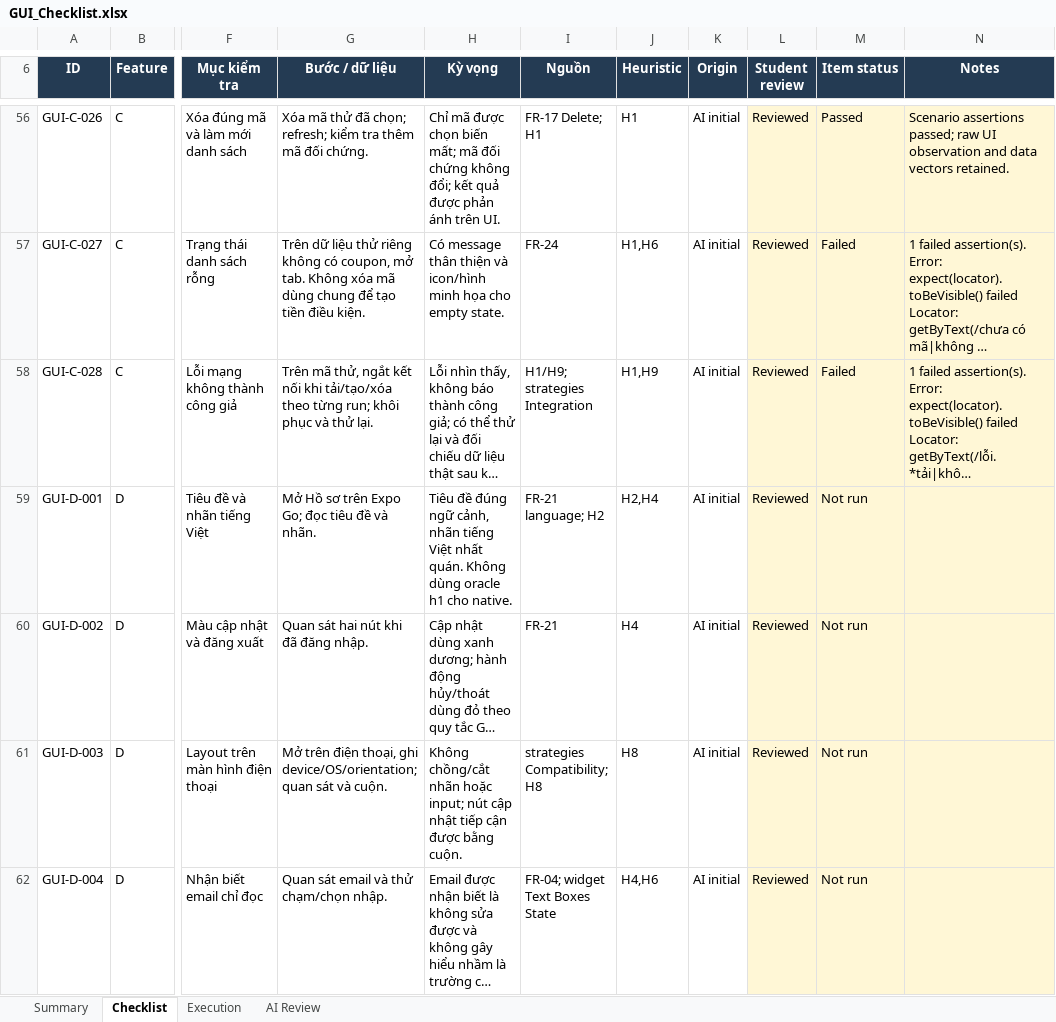
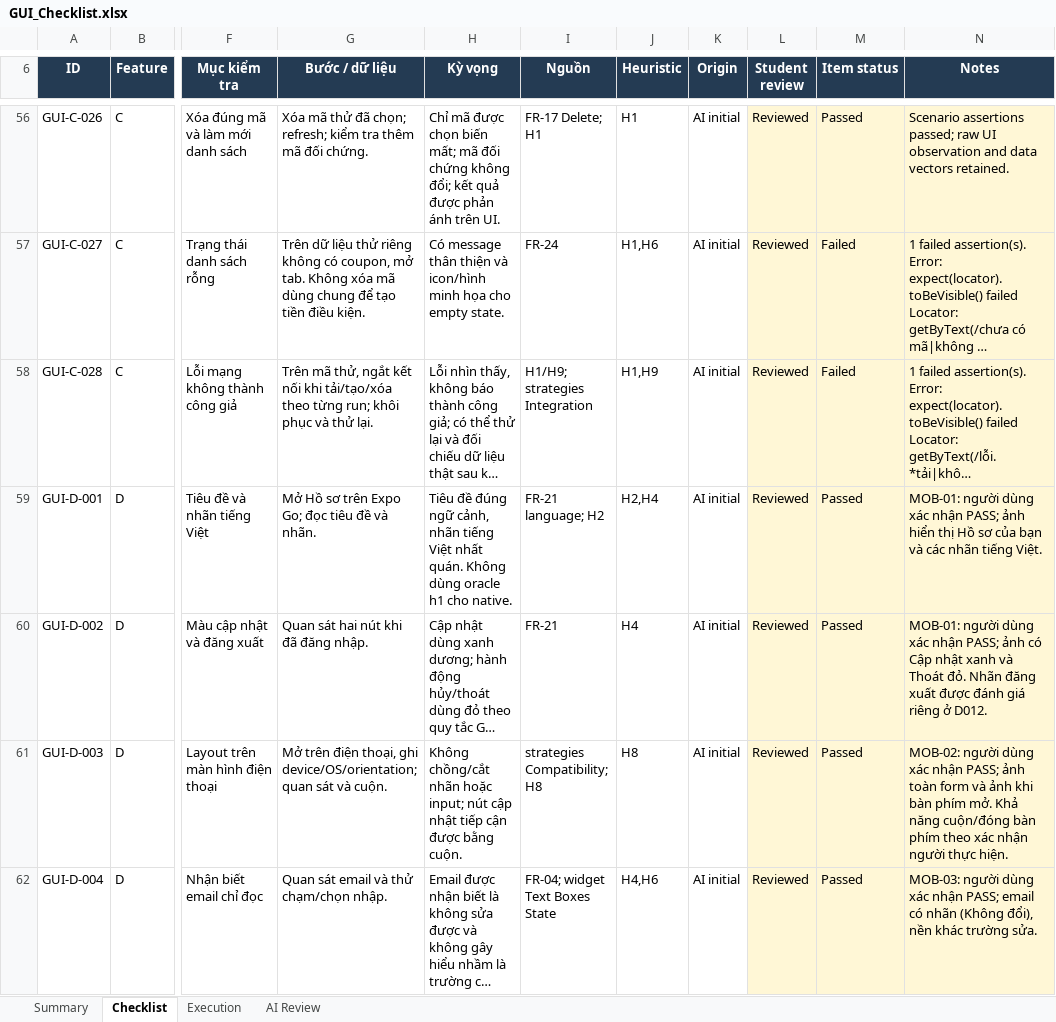
Before and after one commit to quocthaiLN/software-testing-hw03, an Excel workbook: submission/GUI_Checklist.xlsx, sheet Checklist, drawn as a sheet; only a part is shown, gaps mark what is left out; long unchanged cells end in …; values as stored, in another font and other column widths than the file's, no borders; conditional formats and table styles not drawn; the diff covers the shown part only; the diff names each change by its address in the sheet, - before the commit and + after, or states it on an @@ line.

```diff
--- a/submission/GUI_Checklist.xlsx (sheet Checklist)
+++ b/submission/GUI_Checklist.xlsx (sheet Checklist)
-M59:M62 (Item status): Not run
+M59:M62 (Item status): Passed
-N59 (Notes): (empty)
+N59 (Notes): MOB-01: người dùng xác nhận PASS; ảnh hiển thị Hồ sơ của bạn và các nhãn tiếng Việt.
-N60 (Notes): (empty)
+N60 (Notes): MOB-01: người dùng xác nhận PASS; ảnh có Cập nhật xanh và Thoát đỏ. Nhãn đăng xuất được đánh giá riêng ở D012.
-N61 (Notes): (empty)
+N61 (Notes): MOB-02: người dùng xác nhận PASS; ảnh toàn form và ảnh khi bàn phím mở. Khả năng cuộn/đóng bàn phím theo xác nhận người thực hiện.
-N62 (Notes): (empty)
+N62 (Notes): MOB-03: người dùng xác nhận PASS; email có nhãn (Không đổi), nền khác trường sửa.
```
Also changed, not shown: 25 edited cells elsewhere in this sheet, sheet Execution, sheet Summary, 23 other files.
